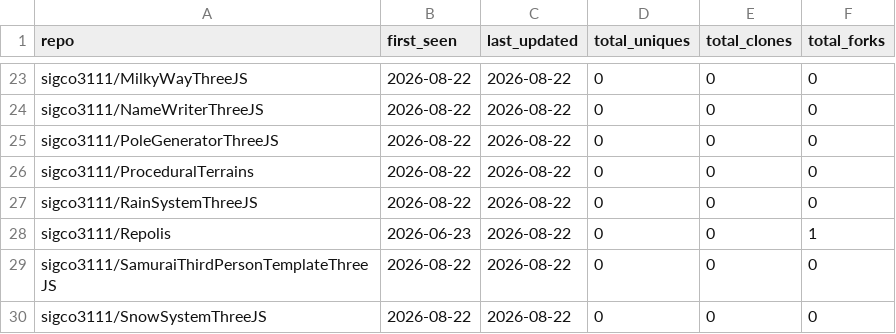
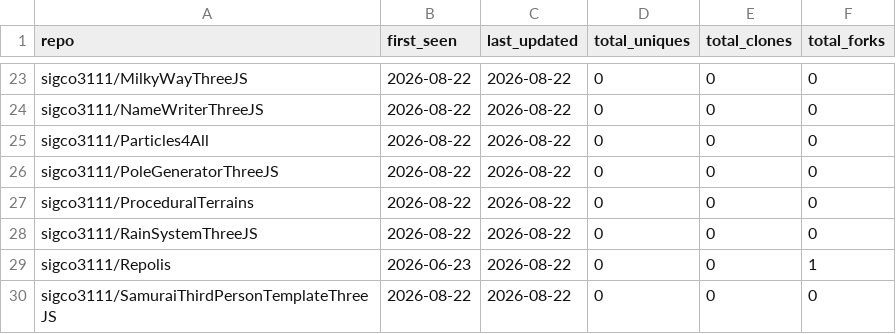
Before and after one commit to sigco3111/Repolis, a CSV file: data/logs/_cumulative.csv, drawn as a sheet; only a part is shown, gaps mark what is left out; the shorter side is filled out with more unchanged rows; the diff names each change by its address in the sheet, - before the commit and + after, or states it on an @@ line.

```diff
--- a/data/logs/_cumulative.csv
+++ b/data/logs/_cumulative.csv
+row 25: sigco3111/Particles4All | 2026-08-22 | 2026-08-22 | 0 | 0 | 0
```
